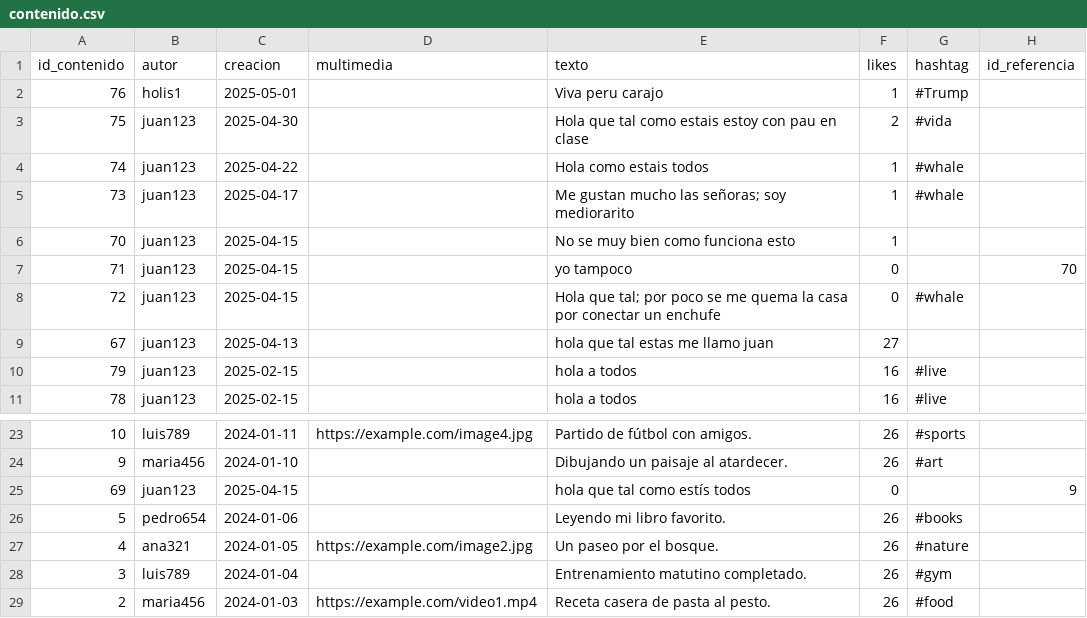
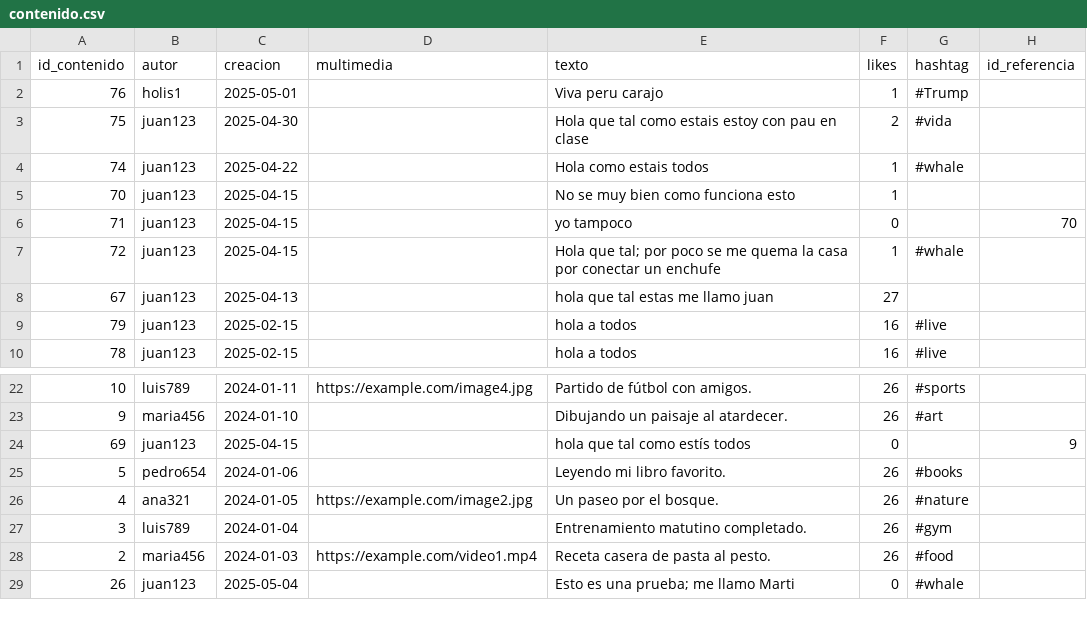
Before and after one commit to Kore29/Program-Whale, a CSV file: src/DataBase/CSV/contenido.csv, drawn as a sheet; only a part is shown, gaps mark what is left out.

```diff
--- a/src/DataBase/CSV/contenido.csv
+++ b/src/DataBase/CSV/contenido.csv
@@ -4,6 +4,5 @@ id_contenido,autor,creacion,multimedia,texto,likes,hashtag,id_referencia
 74,juan123,2025-04-22,,Hola como estais todos,1,#whale,,
-73,juan123,2025-04-17,,Me gustan mucho las señoras; soy mediorarito,1,#whale,,
 70,juan123,2025-04-15,,No se muy bien como funciona esto,1,,,
 71,juan123,2025-04-15,,yo tampoco,0,,70
-72,juan123,2025-04-15,,Hola que tal; por poco se me quema la casa por conectar un enchufe,0,#whale,,
+72,juan123,2025-04-15,,Hola que tal; por poco se me quema la casa por conectar un enchufe,1,#whale,,
 67,juan123,2025-04-13,,hola que tal estas me llamo juan,27,,,
@@ -29 +28,2 @@ id_contenido,autor,creacion,multimedia,texto,likes,hashtag,id_referencia
 2,maria456,2024-01-03,https://example.com/video1.mp4,Receta casera de pasta al pesto.,26,#food,,
+26,juan123,2025-05-04,,Esto es una prueba; me llamo Marti,0,#whale,,
```
Also changed, not shown: 14 other files.
